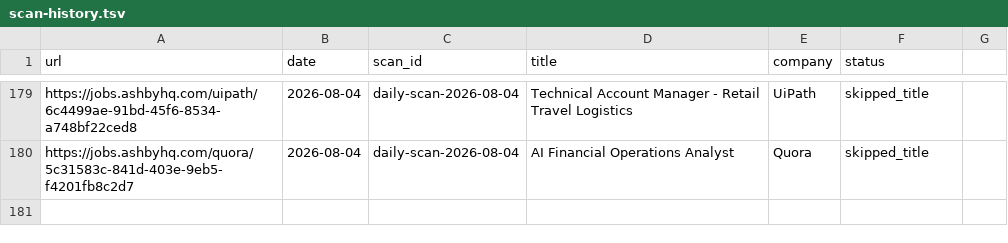
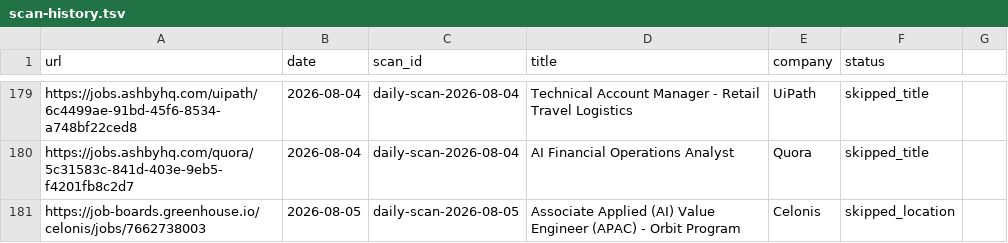
Before and after one commit to jerschwab/career-ops, a TSV file: data/scan-history.tsv, drawn as a sheet; only a part is shown, gaps mark what is left out.

Commit message:
chore: daily scan 2026-08-05 — 0 new pipeline additions
Ran all 10 portal queries. All results were either previously seen or
filtered (1 new skipped_location: Celonis APAC role). No new postings
added to pipeline.md.

```diff
--- a/data/scan-history.tsv
+++ b/data/scan-history.tsv
@@ -180 +180,2 @@ https://jobs.ashbyhq.com/uipath/6c4499ae-91bd-45f6-8534-a748bf22ced8	2026-08-04
 https://jobs.ashbyhq.com/quora/5c31583c-841d-403e-9eb5-f4201fb8c2d7	2026-08-04	daily-scan-2026-08-04	AI Financial Operations Analyst	Quora	skipped_title
+https://job-boards.greenhouse.io/celonis/jobs/7662738003	2026-08-05	daily-scan-2026-08-05	Associate Applied (AI) Value Engineer (APAC) - Orbit Program	Celonis	skipped_location
```
